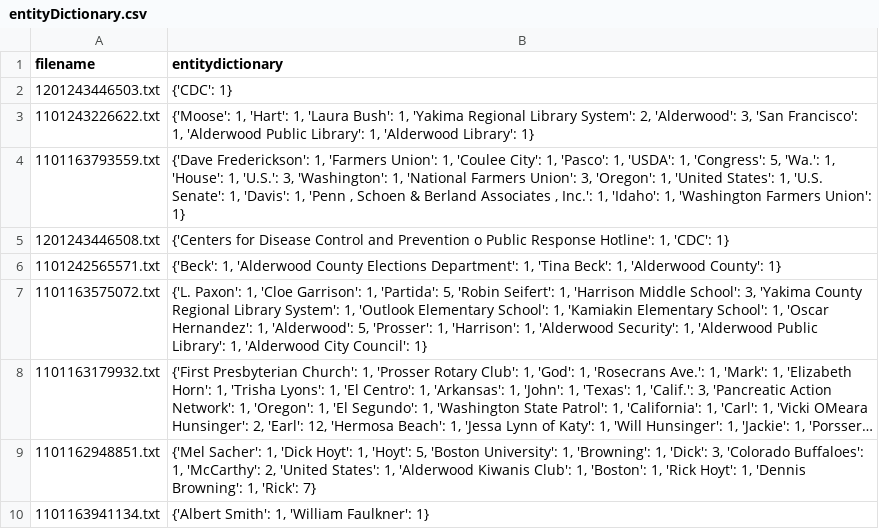
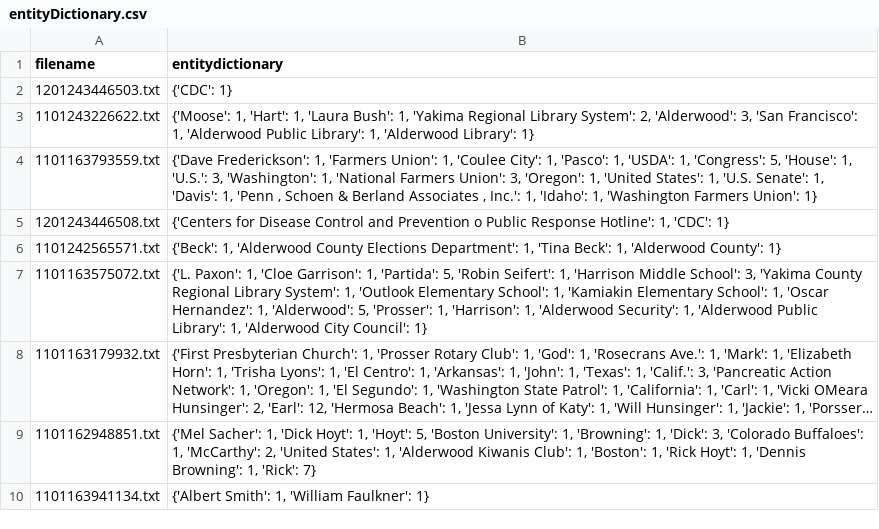
Before and after one commit to pageturners/pageturners.github.io, a CSV file: csv/entityDictionary.csv, drawn as a sheet; only a part is shown; long unchanged cells end in …; the diff covers the shown part only.

Commit message:
Update entityDictionary.csv

```diff
--- a/csv/entityDictionary.csv
+++ b/csv/entityDictionary.csv
@@ -3,3 +3,3 @@ filename,entitydictionary
 1101243226622.txt,"{'Moose': 1, 'Hart': 1, 'Laura Bush': 1, 'Yakima Regional Library System': 2, 'Alderwood': 3, 'San Francisco': 1, 'Alderwood Public Library': 1, 'Alderwood Library': 1}"
-1101163793559.txt,"{'Dave Frederickson': 1, 'Farmers Union': 1, 'Coulee City': 1, 'Pasco': 1, 'USDA': 1, 'Congress': 5, 'Wa.': 1, 'House': 1, 'U.S.': 3, 'Washington': 1, 'National Farmers Union': 3, 'Oregon': 1, 'United States': 1, 'U.S. Senate': 1, 'Davis': 1, 'Penn , Schoen & Berland Associates , Inc.': 1, 'Idaho': 1, 'Washington Farmers Union': 1}"
+1101163793559.txt,"{'Dave Frederickson': 1, 'Farmers Union': 1, 'Coulee City': 1, 'Pasco': 1, 'USDA': 1, 'Congress': 5, 'House': 1, 'U.S.': 3, 'Washington': 1, 'National Farmers Union': 3, 'Oregon': 1, 'United States': 1, 'U.S. Senate': 1, 'Davis': 1, 'Penn , Schoen & Berland Associates , Inc.': 1, 'Idaho': 1, 'Washington Farmers Union': 1}"
 1201243446508.txt,"{'Centers for Disease Control and Prevention o Public Response Hotline': 1, 'CDC': 1}"
```
Also changed, not shown: 3 edited cells elsewhere in this file.
